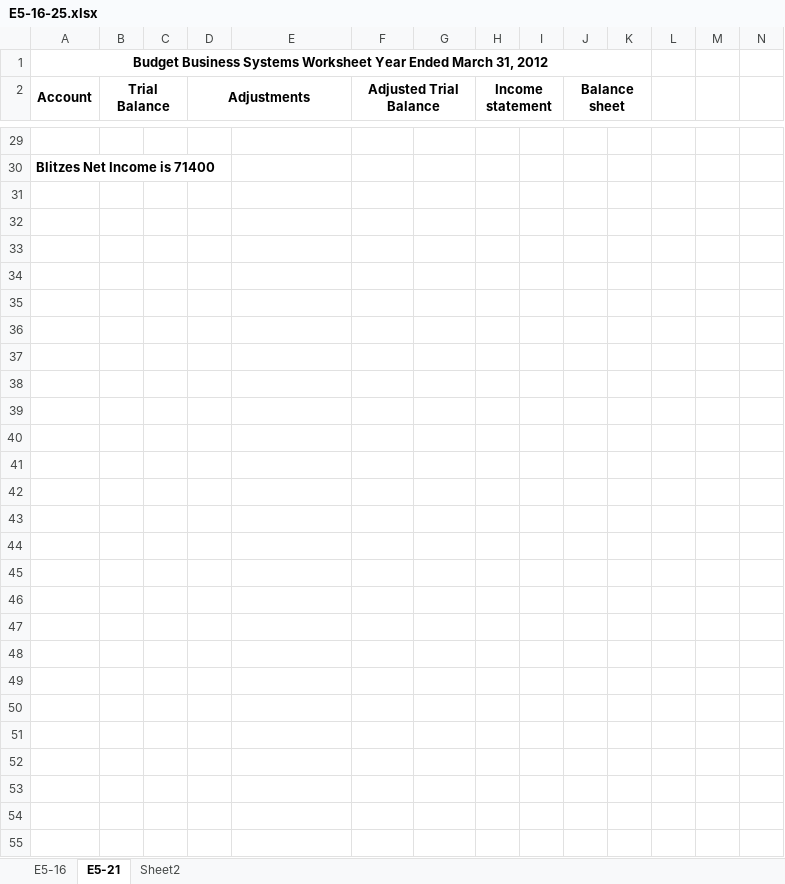
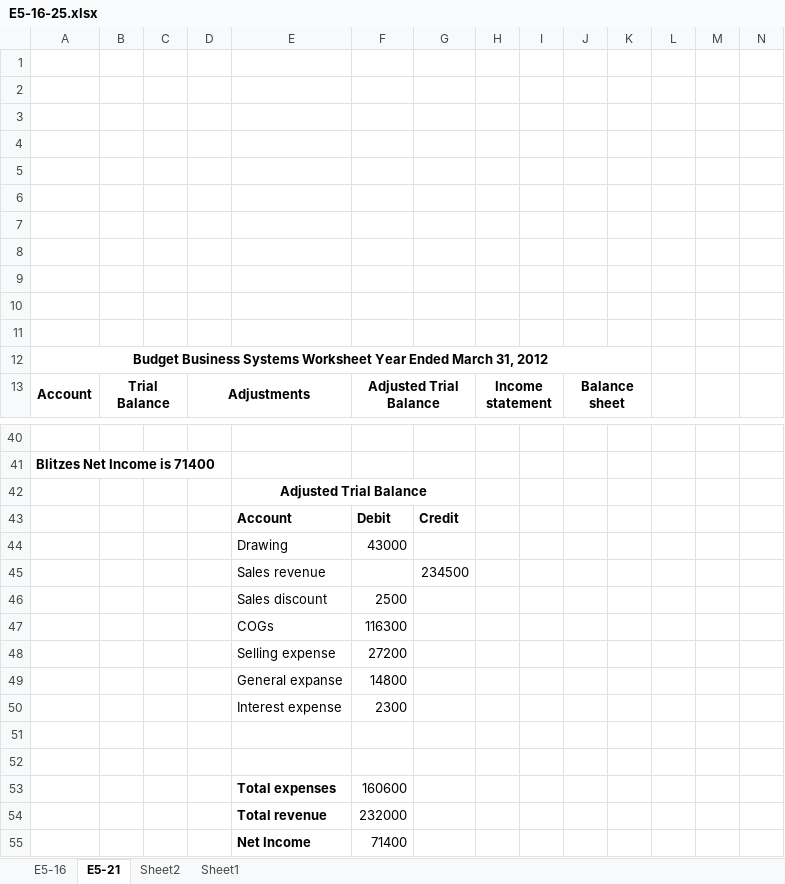
Before and after one commit to mutanganajoseph/Documents, an Excel workbook: auca/sem-1/acct-8112-ancounting/assignments/Assignment solution/E5-16-25.xlsx, sheet E5-21, drawn as a sheet; only a part is shown, gaps mark what is left out; values as stored, in another font and other column widths than the file's, no borders; charts and pictures not drawn; rows hold the shown columns only; the diff covers the shown part only; the diff names each change by its address in the sheet, - before the commit and + after, or states it on an @@ line.

```diff
--- a/auca/sem-1/acct-8112-ancounting/assignments/Assignment solution/E5-16-25.xlsx (sheet E5-21)
+++ b/auca/sem-1/acct-8112-ancounting/assignments/Assignment solution/E5-16-25.xlsx (sheet E5-21)
+sheet tab: Sheet1
+row 1: (empty)
+row 2: (empty)
+row 3: (empty)
+row 4: (empty)
+row 5: (empty)
+row 6: (empty)
+row 7: (empty)
+row 8: (empty)
+row 9: (empty)
+row 10: (empty)
+row 11: (empty)
+row 42:  |  |  |  | Adjusted Trial Balance
+row 43:  |  |  |  | Account | Debit | Credit
+row 44:  |  |  |  | Drawing | 43000
+row 45:  |  |  |  | Sales revenue |  | 234500
+row 46:  |  |  |  | Sales discount | 2500
+row 47:  |  |  |  | COGs | 116300
+row 48:  |  |  |  | Selling expense | 27200
+row 49:  |  |  |  | General expanse | 14800
+row 50:  |  |  |  | Interest expense | 2300
+row 51: (empty)
+row 52: (empty)
+row 53:  |  |  |  | Total expenses | 160600
+row 54:  |  |  |  | Total revenue | 232000
+row 55:  |  |  |  | Net Income | 71400
```
Also changed, not shown: merged cells elsewhere in this sheet, formulas that keep their value, charts or pictures, 6 other files.
